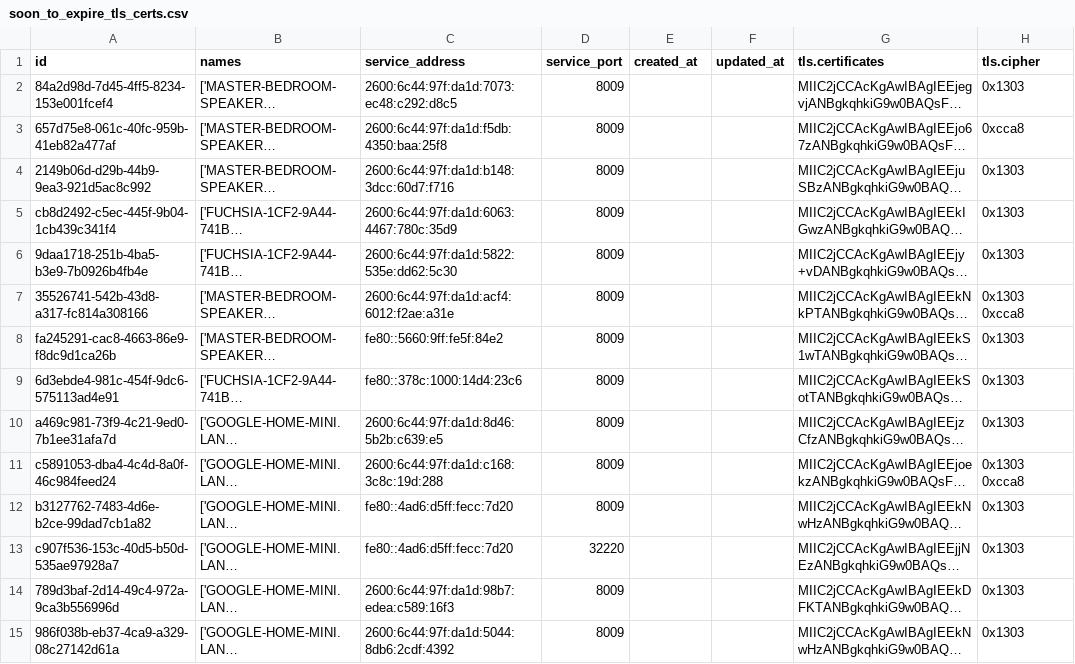
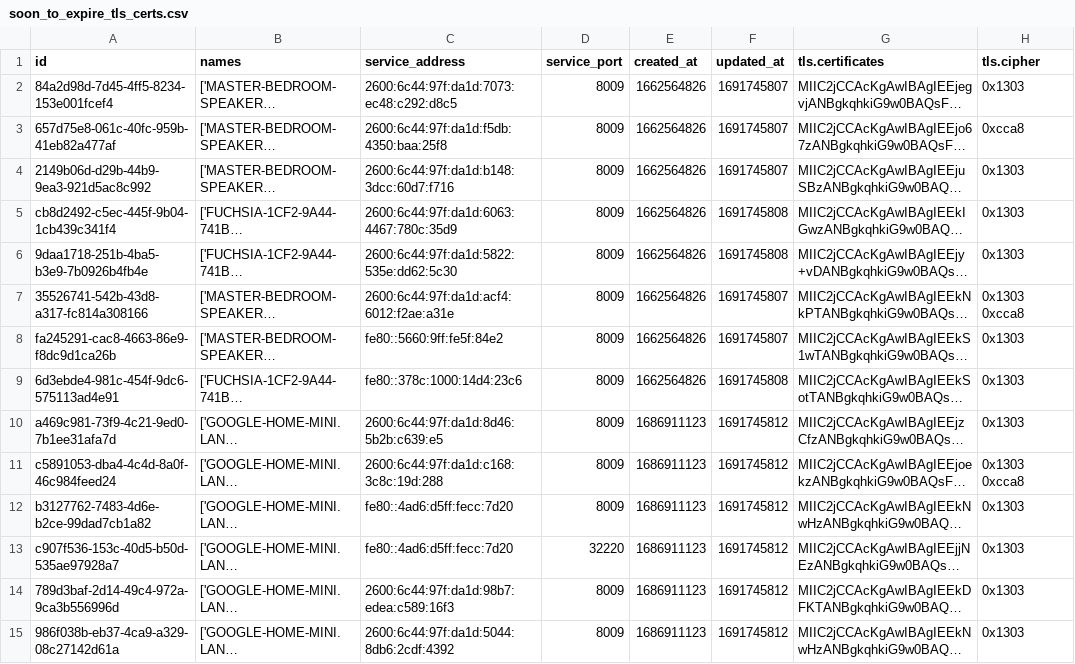
Before and after one commit to tdiderich/runZero-scripts, a CSV file: export-to-csv-specific-fields/services-search/soon_to_expire_tls_certs.csv, drawn as a sheet; only a part is shown; long unchanged cells end in …; the diff covers the shown part only; the diff names each change by its address in the sheet, - before the commit and + after, or states it on an @@ line.

Commit message:
extra fields

```diff
--- a/export-to-csv-specific-fields/services-search/soon_to_expire_tls_certs.csv
+++ b/export-to-csv-specific-fields/services-search/soon_to_expire_tls_certs.csv
-E2:E9 (created_at): (empty)
+E2:E9 (created_at): 1662564826
-F2:F4 (updated_at): (empty)
+F2:F4 (updated_at): 1691745807
-F5:F6 (updated_at): (empty)
+F5:F6 (updated_at): 1691745808
-F7:F8 (updated_at): (empty)
+F7:F8 (updated_at): 1691745807
-F9 (updated_at): (empty)
+F9 (updated_at): 1691745808
-E10:E15 (created_at): (empty)
+E10:E15 (created_at): 1686911123
-F10:F15 (updated_at): (empty)
+F10:F15 (updated_at): 1691745812
```
Also changed, not shown: 134 edited cells elsewhere in this file, export-to-csv-specific-fields/services-search/expired_tls_certs.csv, 2 other files.
